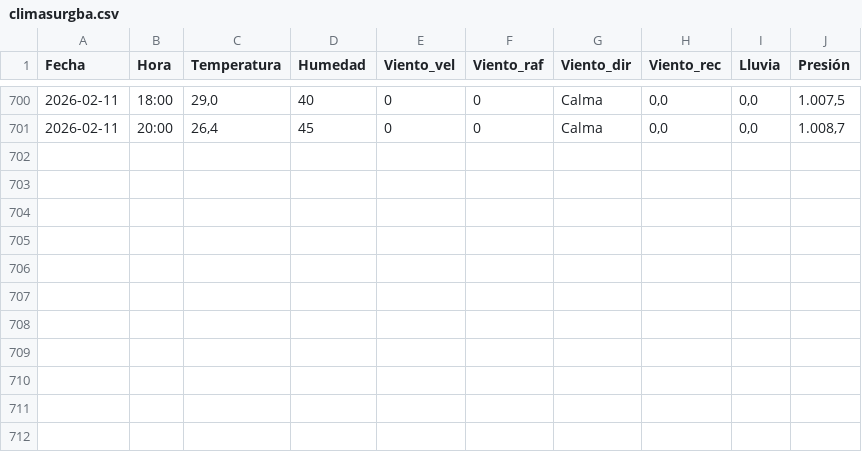
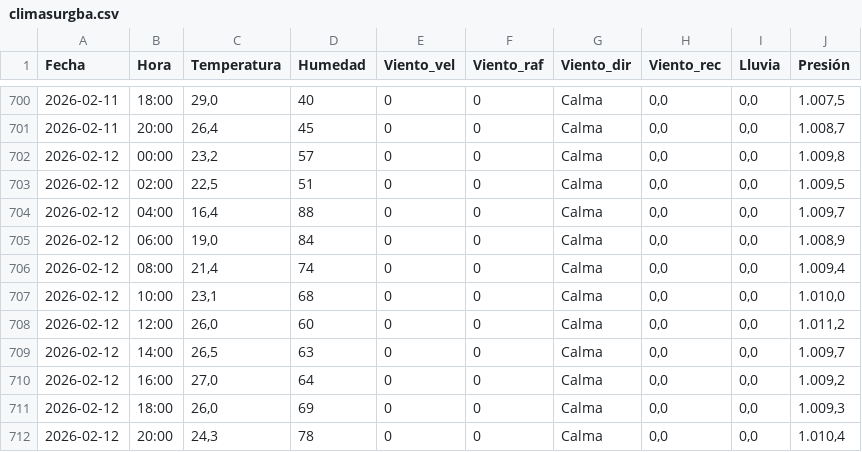
Before and after one commit to val281296-netizen/Clima, a CSV file: climasurgba.csv, drawn as a sheet; only a part is shown, gaps mark what is left out; the diff names each change by its address in the sheet, - before the commit and + after, or states it on an @@ line.

```diff
--- a/climasurgba.csv
+++ b/climasurgba.csv
+row 702: 2026-02-12 | 00:00 | 23,2 | 57 | 0 | 0 | Calma | 0,0 | 0,0 | 1.009,8
+row 703: 2026-02-12 | 02:00 | 22,5 | 51 | 0 | 0 | Calma | 0,0 | 0,0 | 1.009,5
+row 704: 2026-02-12 | 04:00 | 16,4 | 88 | 0 | 0 | Calma | 0,0 | 0,0 | 1.009,7
+row 705: 2026-02-12 | 06:00 | 19,0 | 84 | 0 | 0 | Calma | 0,0 | 0,0 | 1.008,9
+row 706: 2026-02-12 | 08:00 | 21,4 | 74 | 0 | 0 | Calma | 0,0 | 0,0 | 1.009,4
+row 707: 2026-02-12 | 10:00 | 23,1 | 68 | 0 | 0 | Calma | 0,0 | 0,0 | 1.010,0
+row 708: 2026-02-12 | 12:00 | 26,0 | 60 | 0 | 0 | Calma | 0,0 | 0,0 | 1.011,2
+row 709: 2026-02-12 | 14:00 | 26,5 | 63 | 0 | 0 | Calma | 0,0 | 0,0 | 1.009,7
+row 710: 2026-02-12 | 16:00 | 27,0 | 64 | 0 | 0 | Calma | 0,0 | 0,0 | 1.009,2
+row 711: 2026-02-12 | 18:00 | 26,0 | 69 | 0 | 0 | Calma | 0,0 | 0,0 | 1.009,3
+row 712: 2026-02-12 | 20:00 | 24,3 | 78 | 0 | 0 | Calma | 0,0 | 0,0 | 1.010,4
```
